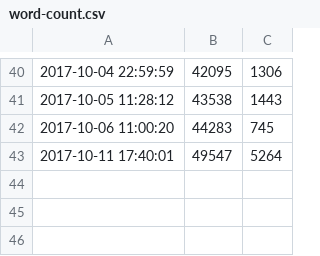
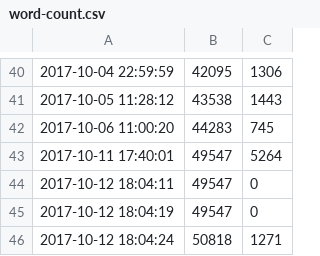
Before and after one commit to ajs-voices/the-first-vestige, a CSV file: word-count.csv, drawn as a sheet; only a part is shown, gaps mark what is left out.

```diff
--- a/word-count.csv
+++ b/word-count.csv
@@ -43 +43,4 @@
 2017-10-11 17:40:01,49547,5264
+2017-10-12 18:04:11,49547,0
+2017-10-12 18:04:19,49547,0
+2017-10-12 18:04:24,50818,1271
```
Also changed, not shown: 1 other file.
